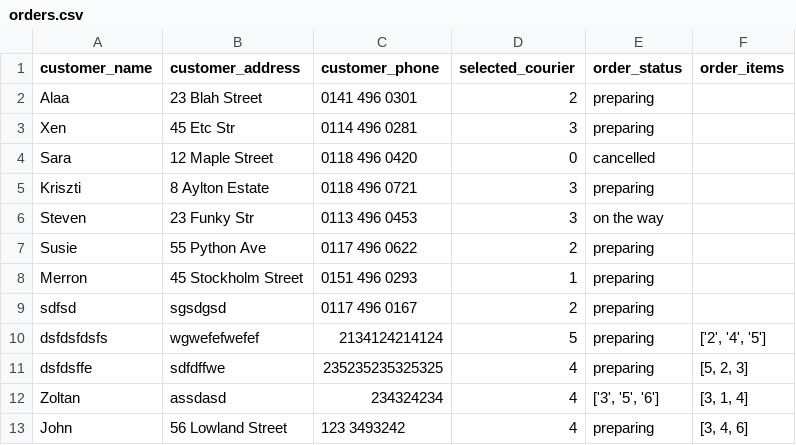
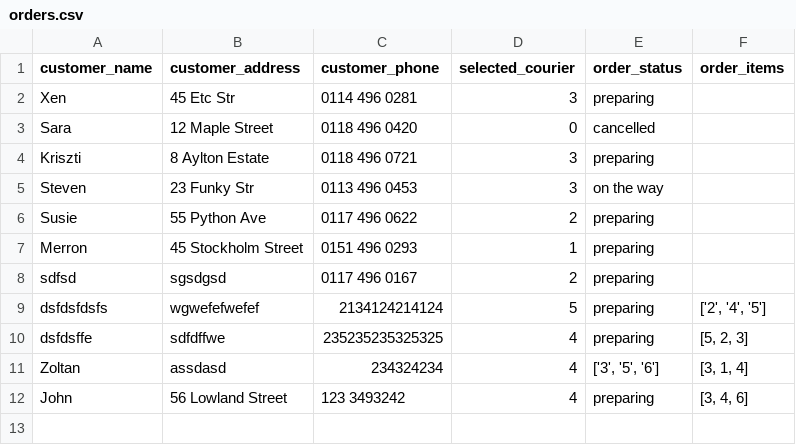
Before and after one commit to morphy418/mini-project, a CSV file: data/orders.csv, drawn as a sheet; the diff names each change by its address in the sheet, - before the commit and + after, or states it on an @@ line.

```diff
--- a/data/orders.csv
+++ b/data/orders.csv
-row 2: Alaa | 23 Blah Street | 0141 496 0301 | 2 | preparing
```
Also changed, not shown: 1 other file.
